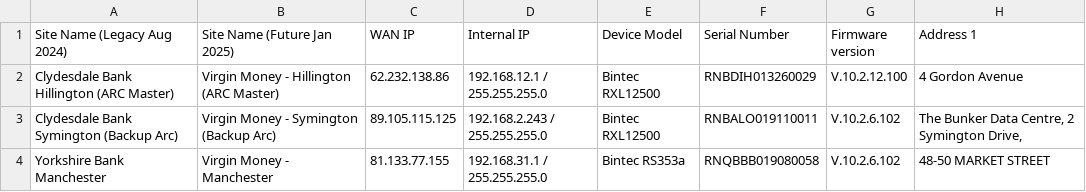
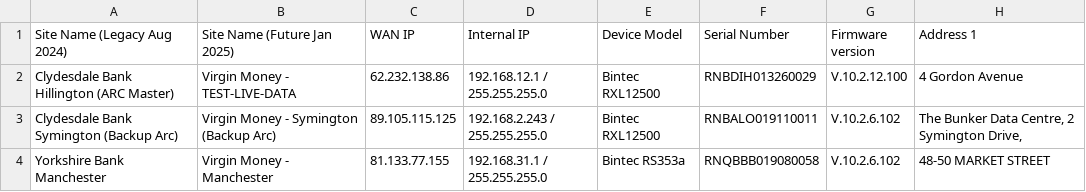
Before and after one commit to djdukedlc/site-information-data, a CSV file: JCL-VM-Asset-Register-Jan2025.csv, drawn as a sheet; only a part is shown; the diff names each change by its address in the sheet, - before the commit and + after, or states it on an @@ line.

Commit message:
Update JCL-VM-Asset-Register-Jan2025.csv

```diff
--- a/JCL-VM-Asset-Register-Jan2025.csv
+++ b/JCL-VM-Asset-Register-Jan2025.csv
-B2 (Site Name (Future Jan 2025)): Virgin Money - Hillington (ARC Master)
+B2 (Site Name (Future Jan 2025)): Virgin Money - TEST-LIVE-DATA
```
